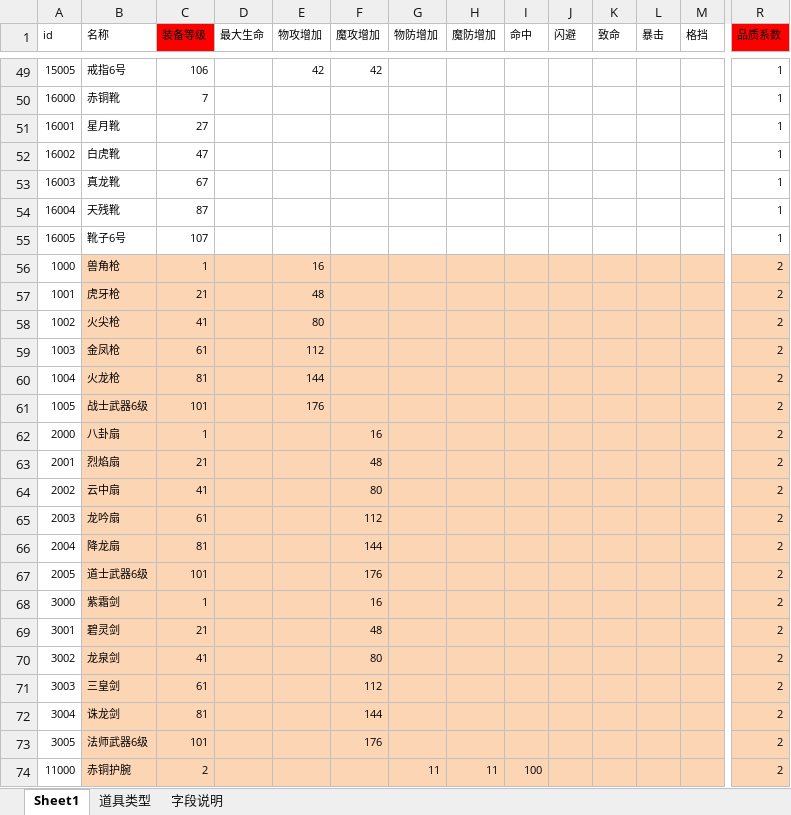
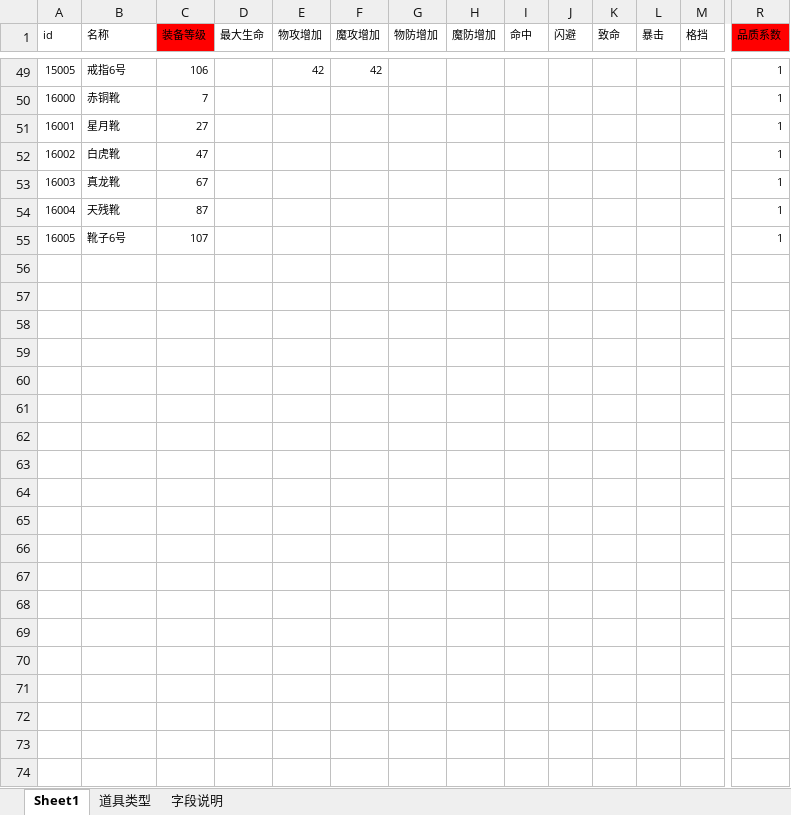
Before and after one commit to Klanly/BWM, an Excel workbook: doc/table/装备基础表.xlsx, sheet Sheet1, drawn as a sheet; only a part is shown, gaps mark what is left out; values as stored, in another font and other column widths than the file's, no borders; conditional formats not drawn; rows hold the shown columns only; the diff covers the shown part only; the diff names each change by its address in the sheet, - before the commit and + after, or states it on an @@ line.

```diff
--- a/doc/table/装备基础表.xlsx (sheet Sheet1)
+++ b/doc/table/装备基础表.xlsx (sheet Sheet1)
-row 56: 1000 | 兽角枪 | 1 |  | 16 |  |  |  |  |  |  |  |  | 2
-row 57: 1001 | 虎牙枪 | 21 |  | 48 |  |  |  |  |  |  |  |  | 2
-row 58: 1002 | 火尖枪 | 41 |  | 80 |  |  |  |  |  |  |  |  | 2
-row 59: 1003 | 金凤枪 | 61 |  | 112 |  |  |  |  |  |  |  |  | 2
-row 60: 1004 | 火龙枪 | 81 |  | 144 |  |  |  |  |  |  |  |  | 2
-row 61: 1005 | 战士武器6级 | 101 |  | 176 |  |  |  |  |  |  |  |  | 2
-row 62: 2000 | 八卦扇 | 1 |  |  | 16 |  |  |  |  |  |  |  | 2
-row 63: 2001 | 烈焰扇 | 21 |  |  | 48 |  |  |  |  |  |  |  | 2
-row 64: 2002 | 云中扇 | 41 |  |  | 80 |  |  |  |  |  |  |  | 2
-row 65: 2003 | 龙吟扇 | 61 |  |  | 112 |  |  |  |  |  |  |  | 2
-row 66: 2004 | 降龙扇 | 81 |  |  | 144 |  |  |  |  |  |  |  | 2
-row 67: 2005 | 道士武器6级 | 101 |  |  | 176 |  |  |  |  |  |  |  | 2
-row 68: 3000 | 紫霜剑 | 1 |  |  | 16 |  |  |  |  |  |  |  | 2
-row 69: 3001 | 碧灵剑 | 21 |  |  | 48 |  |  |  |  |  |  |  | 2
-row 70: 3002 | 龙泉剑 | 41 |  |  | 80 |  |  |  |  |  |  |  | 2
-row 71: 3003 | 三皇剑 | 61 |  |  | 112 |  |  |  |  |  |  |  | 2
-row 72: 3004 | 诛龙剑 | 81 |  |  | 144 |  |  |  |  |  |  |  | 2
-row 73: 3005 | 法师武器6级 | 101 |  |  | 176 |  |  |  |  |  |  |  | 2
-row 74: 11000 | 赤铜护腕 | 2 |  |  |  | 11 | 11 | 100 |  |  |  |  | 2
```
Also changed, not shown: 197 removed rows elsewhere in this sheet, doc/table/场景表.xlsx.
